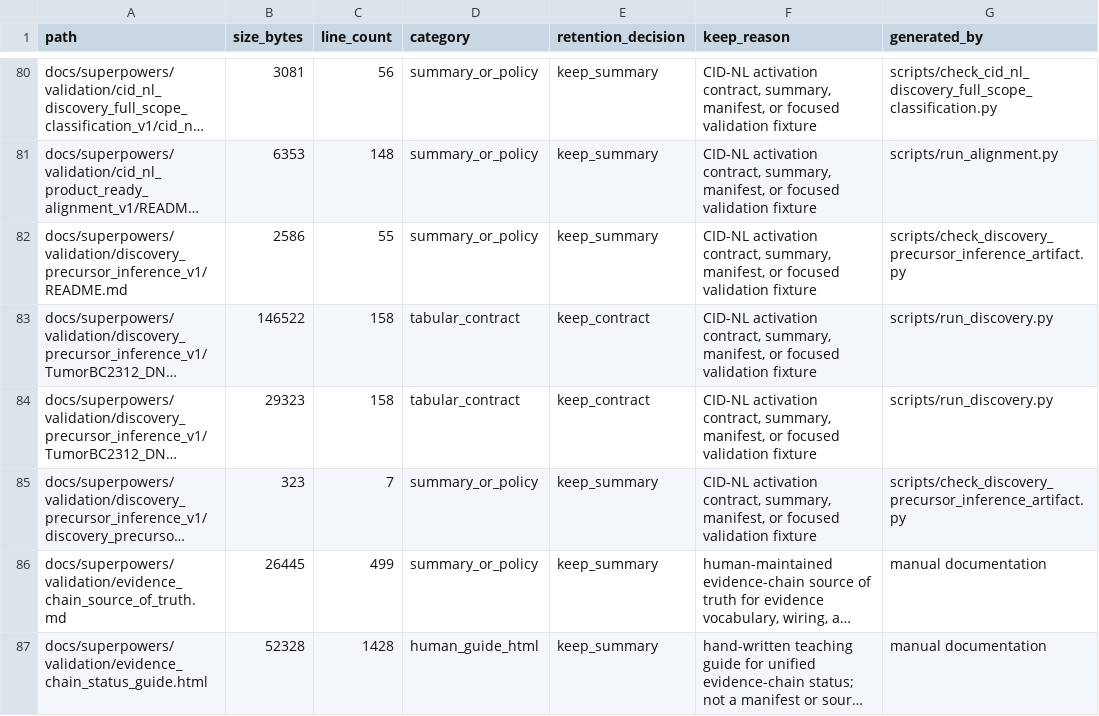
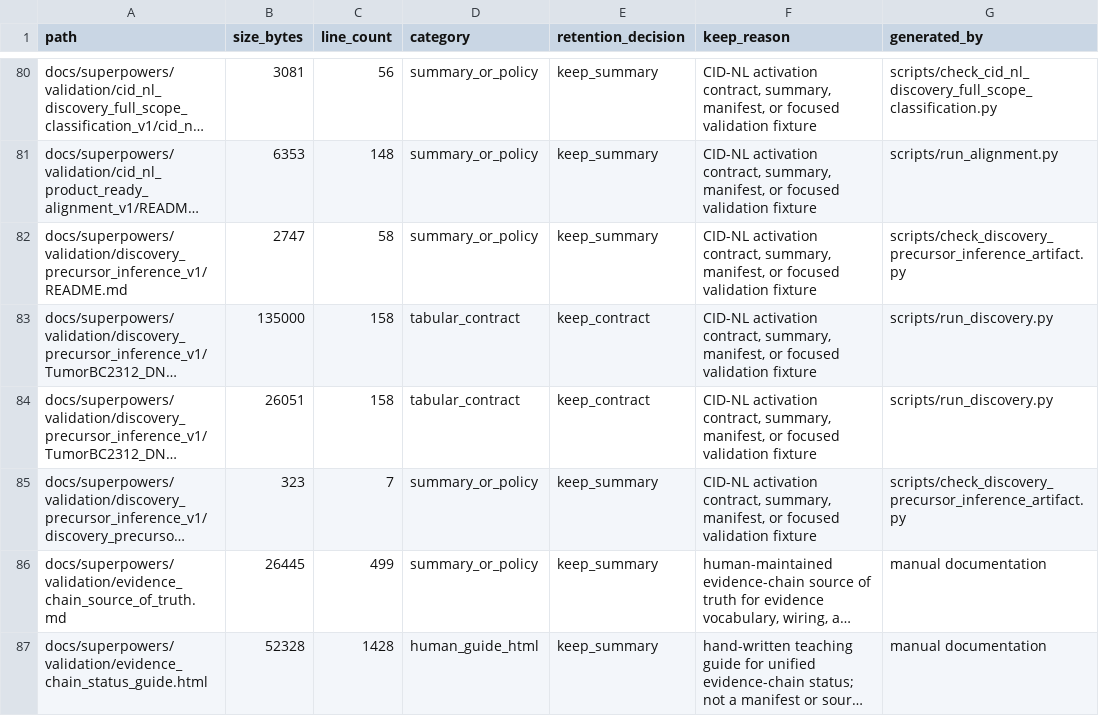
Before and after one commit to Chao-hu-Lab/XIC_Extractor, a TSV file: docs/superpowers/validation/ARTIFACT_INVENTORY.tsv, drawn as a sheet; only a part is shown, gaps mark what is left out; long unchanged cells end in …; the diff names each change by its address in the sheet, - before the commit and + after, or states it on an @@ line.

```diff
--- a/docs/superpowers/validation/ARTIFACT_INVENTORY.tsv
+++ b/docs/superpowers/validation/ARTIFACT_INVENTORY.tsv
-B82 (size_bytes): 2586
+B82 (size_bytes): 2747
-C82 (line_count): 55
+C82 (line_count): 58
-B83 (size_bytes): 146522
+B83 (size_bytes): 135000
-B84 (size_bytes): 29323
+B84 (size_bytes): 26051
```
Also changed, not shown: docs/superpowers/validation/discovery_precursor_inference_v1/TumorBC2312_DNA/discovery_review.csv, 14 other files.
